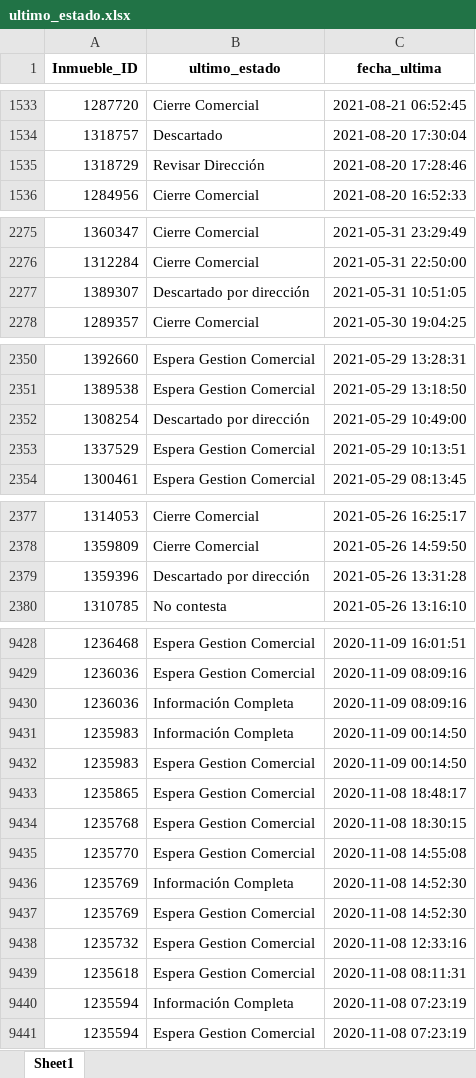
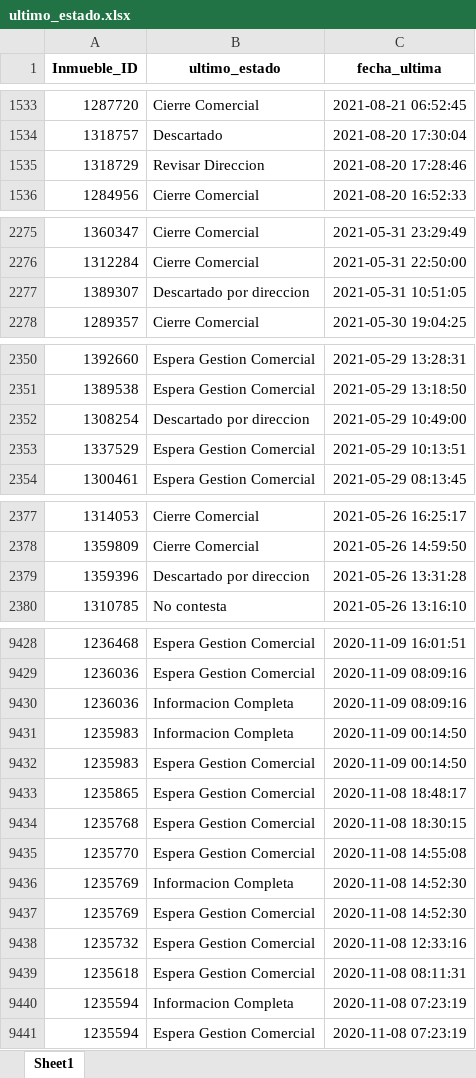
Before and after one commit to JrianoDevBI/dataAnalisysBI, an Excel workbook: data/query_data/ultimo_estado.xlsx, sheet Sheet1, drawn as a sheet; only a part is shown, gaps mark what is left out; values as stored, in another font and other column widths than the file's, no borders; the diff covers the shown part only; the diff names each change by its address in the sheet, - before the commit and + after, or states it on an @@ line.

```diff
--- a/data/query_data/ultimo_estado.xlsx (sheet Sheet1)
+++ b/data/query_data/ultimo_estado.xlsx (sheet Sheet1)
-B1535 (ultimo_estado): Revisar Dirección
+B1535 (ultimo_estado): Revisar Direccion
-B2277 (ultimo_estado): Descartado por dirección
+B2277 (ultimo_estado): Descartado por direccion
-B2352 (ultimo_estado): Descartado por dirección
+B2352 (ultimo_estado): Descartado por direccion
-B2379 (ultimo_estado): Descartado por dirección
+B2379 (ultimo_estado): Descartado por direccion
-B9430:B9431 (ultimo_estado): Información Completa
+B9430:B9431 (ultimo_estado): Informacion Completa
-B9436 (ultimo_estado): Información Completa
+B9436 (ultimo_estado): Informacion Completa
-B9440 (ultimo_estado): Información Completa
+B9440 (ultimo_estado): Informacion Completa
```
Also changed, not shown: 3 moved rows and 69 edited cells elsewhere in this sheet, data/query_data/diferencia_absoluta_y_ranking.xlsx, data/query_data/estado_analysis.xlsx, 24 other files.
